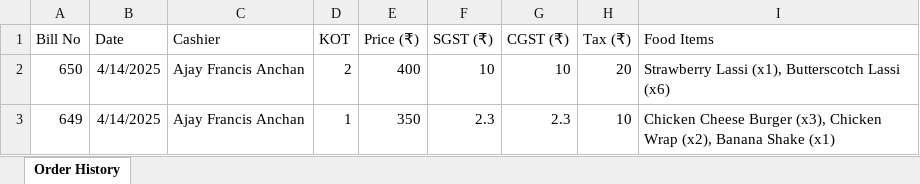
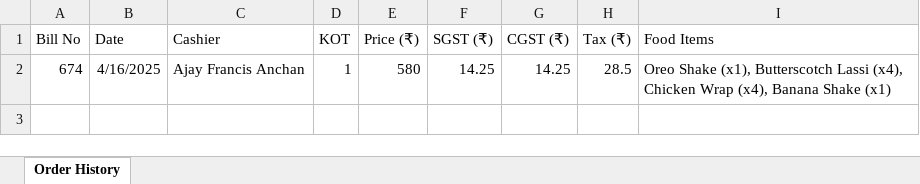
Before and after one commit to alstonmendonca/ProperLCP, an Excel workbook: todays_orders.xlsx, sheet Order History, drawn as a sheet; values as stored, in another font and other column widths than the file's, no borders; removed rows and columns are numbered as before the commit, all else as after; the diff names each change by its address in the sheet, - before the commit and + after, or states it on an @@ line.

```diff
--- a/todays_orders.xlsx (sheet Order History)
+++ b/todays_orders.xlsx (sheet Order History)
-row 2: 650 | 4/14/2025 | Ajay Francis Anchan | 2 | 400 | 10 | 10 | 20 | Strawberry Lassi (x1), Butterscotch Lassi (x6)
-row 3: 649 | 4/14/2025 | Ajay Francis Anchan | 1 | 350 | 2.3 | 2.3 | 10 | Chicken Cheese Burger (x3), Chicken Wrap (x2), Banana Shake (x1)
+row 2: 674 | 4/16/2025 | Ajay Francis Anchan | 1 | 580 | 14.25 | 14.25 | 28.5 | Oreo Shake (x1), Butterscotch Lassi (x4), Chicken Wrap (x4), Banana Shake (x1)
```
Also changed, not shown: 6 other files.
